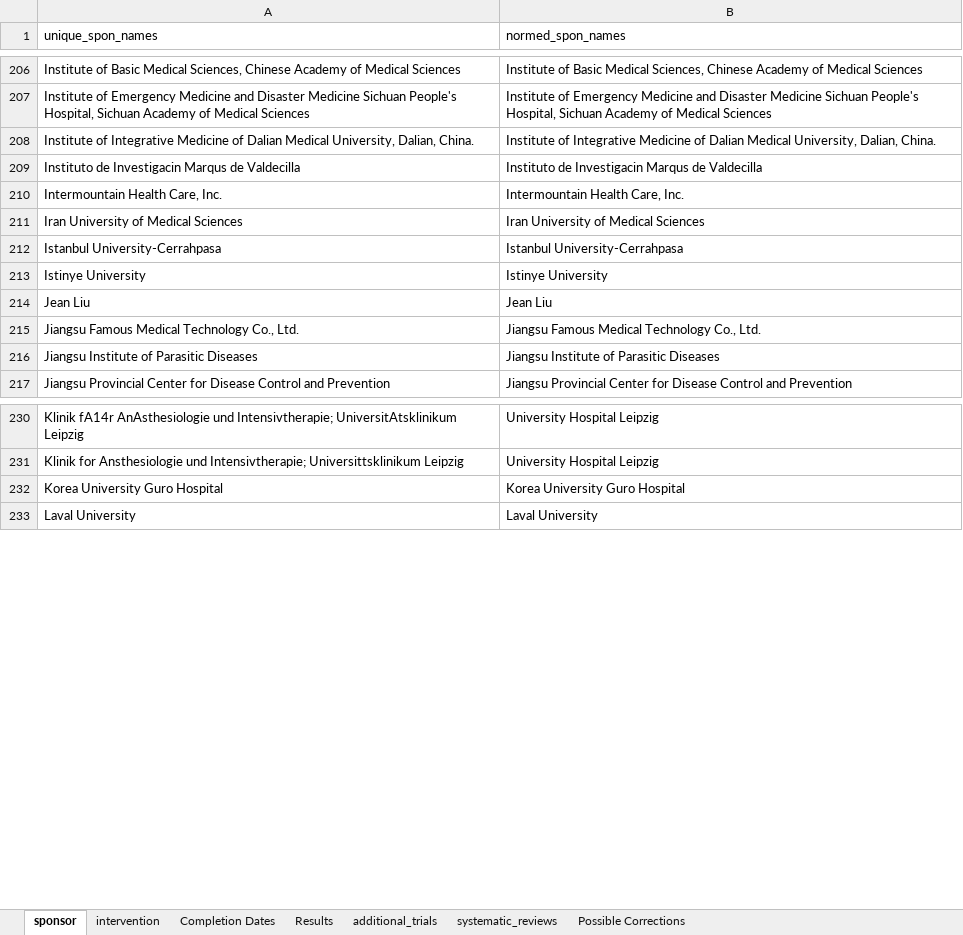
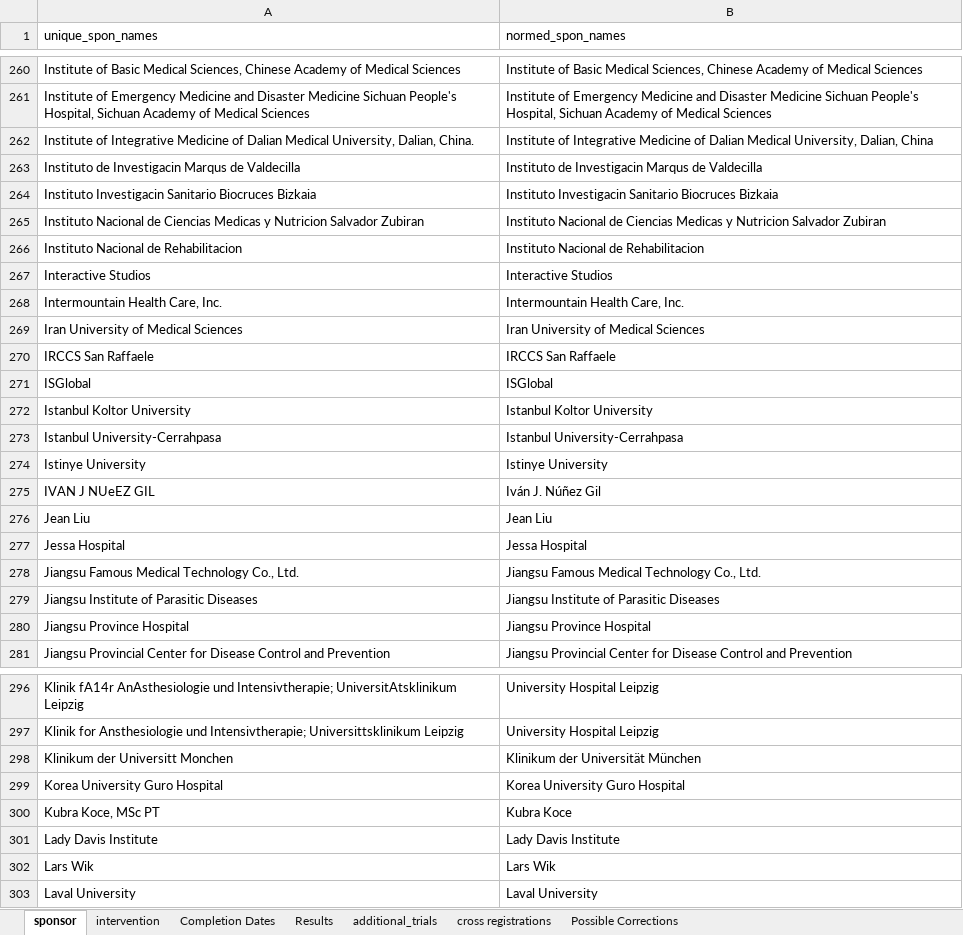
Before and after one commit to ebmdatalab/covid_trials_tracker-covid, an Excel workbook: notebooks/manual_data.xlsx, sheet sponsor, drawn as a sheet; only a part is shown, gaps mark what is left out; values as stored, in another font and other column widths than the file's, no borders; addresses are those after the commit; the diff covers the shown part only; the diff names each change by its address in the sheet, - before the commit and + after, or states it on an @@ line.

Commit message:
First updates for 15Apr data
Moving around data for newest update, initial updates to website html, adding new fields and accounting for cross-registration in data handling, general data celaning updates for new data, and sponsorship normalisation.

```diff
--- a/notebooks/manual_data.xlsx (sheet sponsor)
+++ b/notebooks/manual_data.xlsx (sheet sponsor)
-sheet tab: systematic_reviews
+sheet tab: cross registrations
-B262 (normed_spon_names): …University, Dalian, China.
+B262 (normed_spon_names): …University, Dalian, China
+row 264: Instituto Investigacin Sanitario Biocruces Bizkaia | Instituto Investigacin Sanitario Biocruces Bizkaia
+row 265: Instituto Nacional de Ciencias Medicas y Nutricion Salvador Zubiran | Instituto Nacional de Ciencias Medicas y Nutricion Salvador Zubiran
+row 266: Instituto Nacional de Rehabilitacion | Instituto Nacional de Rehabilitacion
+row 267: Interactive Studios | Interactive Studios
+row 270: IRCCS San Raffaele | IRCCS San Raffaele
+row 271: ISGlobal | ISGlobal
+row 272: Istanbul Koltor University | Istanbul Koltor University
+row 275: IVAN J NUeEZ GIL | Iván J. Núñez Gil
+row 277: Jessa Hospital | Jessa Hospital
+row 280: Jiangsu Province Hospital | Jiangsu Province Hospital
+row 298: Klinikum der Universitt Monchen | Klinikum der Universität München
+row 300: Kubra Koce, MSc PT | Kubra Koce
+row 301: Lady Davis Institute | Lady Davis Institute
+row 302: Lars Wik | Lars Wik
```
Also changed, not shown: 124 added rows, 1 moved row and 14 edited cells elsewhere in this sheet, sheet additional_trials, sheet intervention, 16 other files.
